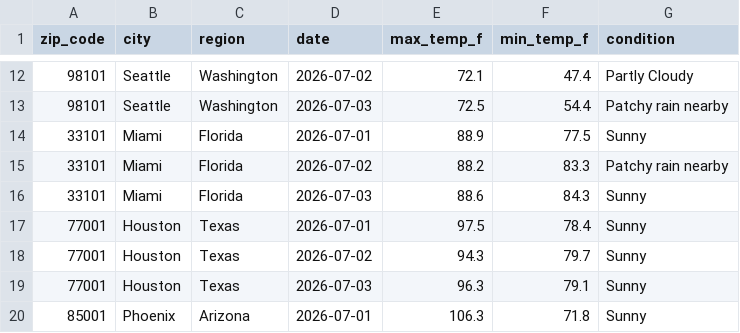
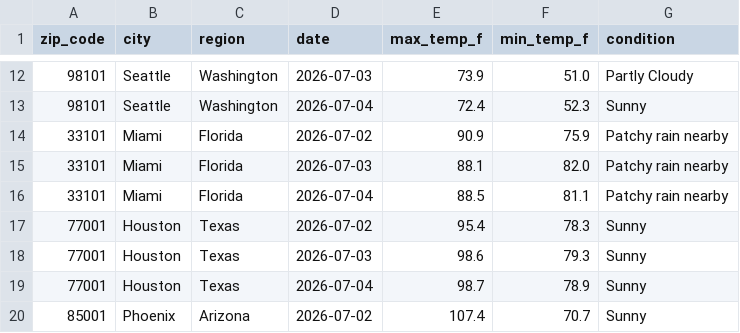
Before and after one commit to DanielDistor/weather-api-pipeline, a CSV file: weather_data.csv, drawn as a sheet; only a part is shown, gaps mark what is left out; the diff covers the shown part only.

```diff
--- a/weather_data.csv
+++ b/weather_data.csv
@@ -12,9 +12,9 @@ zip_code,city,region,date,max_temp_f,min_temp_f,condition
-98101,Seattle,Washington,2026-07-02,72.1,47.4,Partly Cloudy
-98101,Seattle,Washington,2026-07-03,72.5,54.4,Patchy rain nearby
-33101,Miami,Florida,2026-07-01,88.9,77.5,Sunny
-33101,Miami,Florida,2026-07-02,88.2,83.3,Patchy rain nearby
-33101,Miami,Florida,2026-07-03,88.6,84.3,Sunny
-77001,Houston,Texas,2026-07-01,97.5,78.4,Sunny
-77001,Houston,Texas,2026-07-02,94.3,79.7,Sunny
-77001,Houston,Texas,2026-07-03,96.3,79.1,Sunny
-85001,Phoenix,Arizona,2026-07-01,106.3,71.8,Sunny
+98101,Seattle,Washington,2026-07-03,73.9,51.0,Partly Cloudy
+98101,Seattle,Washington,2026-07-04,72.4,52.3,Sunny
+33101,Miami,Florida,2026-07-02,90.9,75.9,Patchy rain nearby
+33101,Miami,Florida,2026-07-03,88.1,82.0,Patchy rain nearby
+33101,Miami,Florida,2026-07-04,88.5,81.1,Patchy rain nearby
+77001,Houston,Texas,2026-07-02,95.4,78.3,Sunny
+77001,Houston,Texas,2026-07-03,98.6,79.3,Sunny
+77001,Houston,Texas,2026-07-04,98.7,78.9,Sunny
+85001,Phoenix,Arizona,2026-07-02,107.4,70.7,Sunny
```
Also changed, not shown: 157 edited cells elsewhere in this file.
